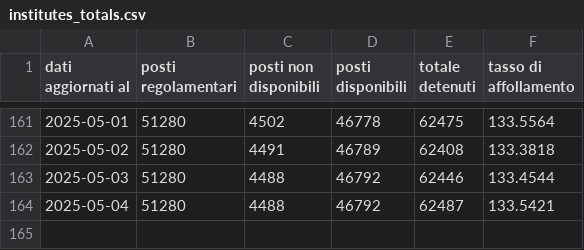
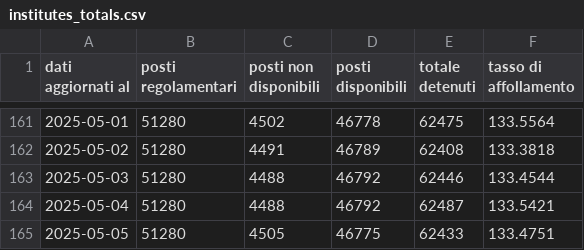
Before and after one commit to marcodallastella/sovraffollamento_carcerario, a CSV file: outputs/viz/institutes_totals.csv, drawn as a sheet; only a part is shown, gaps mark what is left out; the diff names each change by its address in the sheet, - before the commit and + after, or states it on an @@ line.

```diff
--- a/outputs/viz/institutes_totals.csv
+++ b/outputs/viz/institutes_totals.csv
+row 165: 2025-05-05 | 51280 | 4505 | 46775 | 62433 | 133.4751
```
Also changed, not shown: outputs/viz/institutes_critical.csv, outputs/viz/institutes_most_recent.csv, 4 other files.
